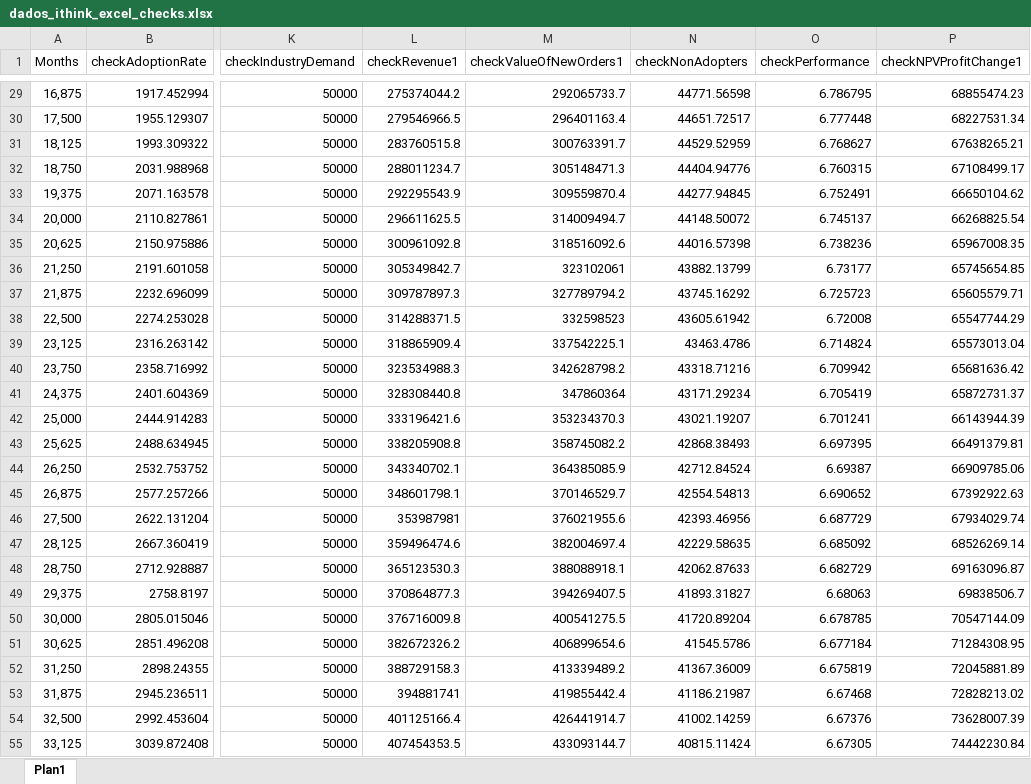
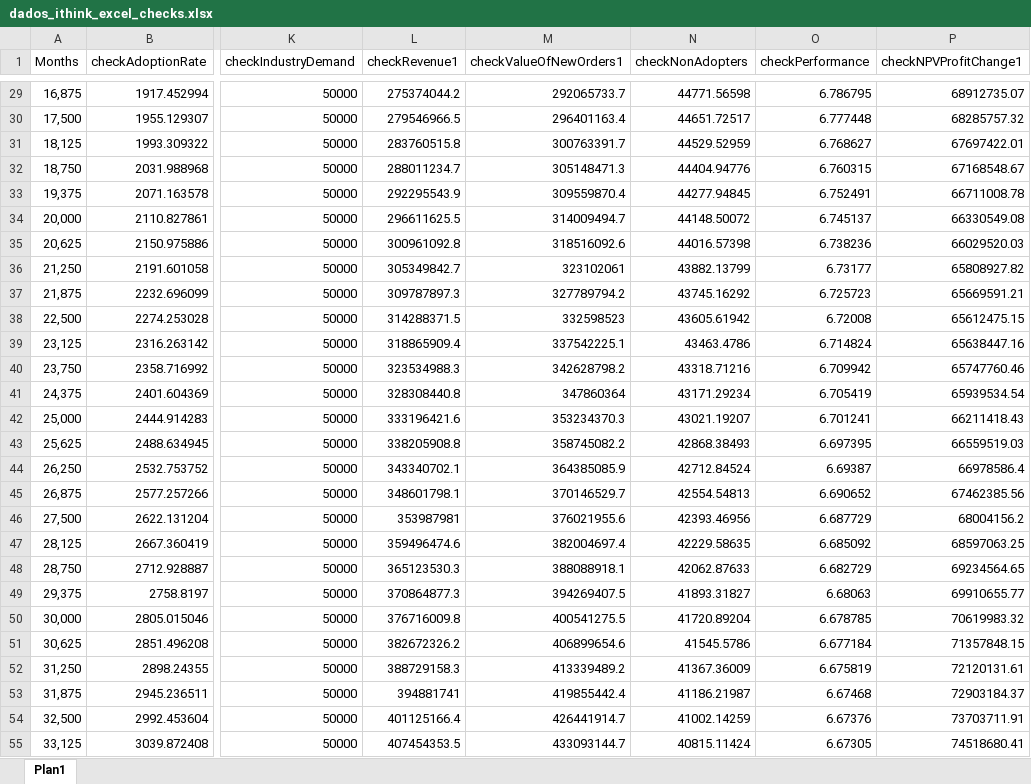
Before and after one commit to pedroliman/ms-rdm-dissertation, an Excel workbook: models/dissertation-model/modelo-ithink/dados_ithink_excel_checks.xlsx, sheet Plan1, drawn as a sheet; only a part is shown, gaps mark what is left out; values as stored, in another font and other column widths than the file's, no borders; the diff covers the shown part only; the diff names each change by its address in the sheet, - before the commit and + after, or states it on an @@ line.

```diff
--- a/models/dissertation-model/modelo-ithink/dados_ithink_excel_checks.xlsx (sheet Plan1)
+++ b/models/dissertation-model/modelo-ithink/dados_ithink_excel_checks.xlsx (sheet Plan1)
-P29 (checkNPVProfitChange1): 68855474.23
+P29 (checkNPVProfitChange1): 68912735.07
-P30 (checkNPVProfitChange1): 68227531.34
+P30 (checkNPVProfitChange1): 68285757.32
-P31 (checkNPVProfitChange1): 67638265.21
+P31 (checkNPVProfitChange1): 67697422.01
-P32 (checkNPVProfitChange1): 67108499.17
+P32 (checkNPVProfitChange1): 67168548.67
-P33 (checkNPVProfitChange1): 66650104.62
+P33 (checkNPVProfitChange1): 66711008.78
-P34 (checkNPVProfitChange1): 66268825.54
+P34 (checkNPVProfitChange1): 66330549.08
-P35 (checkNPVProfitChange1): 65967008.35
+P35 (checkNPVProfitChange1): 66029520.03
-P36 (checkNPVProfitChange1): 65745654.85
+P36 (checkNPVProfitChange1): 65808927.82
-P37 (checkNPVProfitChange1): 65605579.71
+P37 (checkNPVProfitChange1): 65669591.21
-P38 (checkNPVProfitChange1): 65547744.29
+P38 (checkNPVProfitChange1): 65612475.15
-P39 (checkNPVProfitChange1): 65573013.04
+P39 (checkNPVProfitChange1): 65638447.16
-P40 (checkNPVProfitChange1): 65681636.42
+P40 (checkNPVProfitChange1): 65747760.46
-P41 (checkNPVProfitChange1): 65872731.37
+P41 (checkNPVProfitChange1): 65939534.54
-P42 (checkNPVProfitChange1): 66143944.39
+P42 (checkNPVProfitChange1): 66211418.43
-P43 (checkNPVProfitChange1): 66491379.81
+P43 (checkNPVProfitChange1): 66559519.03
-P44 (checkNPVProfitChange1): 66909785.06
+P44 (checkNPVProfitChange1): 66978586.4
-P45 (checkNPVProfitChange1): 67392922.63
+P45 (checkNPVProfitChange1): 67462385.56
-P46 (checkNPVProfitChange1): 67934029.74
+P46 (checkNPVProfitChange1): 68004156.2
-P47 (checkNPVProfitChange1): 68526269.14
+P47 (checkNPVProfitChange1): 68597063.25
-P48 (checkNPVProfitChange1): 69163096.87
+P48 (checkNPVProfitChange1): 69234564.65
-P49 (checkNPVProfitChange1): 69838506.7
+P49 (checkNPVProfitChange1): 69910655.77
-P50 (checkNPVProfitChange1): 70547144.09
+P50 (checkNPVProfitChange1): 70619983.32
-P51 (checkNPVProfitChange1): 71284308.95
+P51 (checkNPVProfitChange1): 71357848.15
-P52 (checkNPVProfitChange1): 72045881.89
+P52 (checkNPVProfitChange1): 72120131.61
-P53 (checkNPVProfitChange1): 72828213.02
+P53 (checkNPVProfitChange1): 72903184.37
-P54 (checkNPVProfitChange1): 73628007.39
+P54 (checkNPVProfitChange1): 73703711.91
-P55 (checkNPVProfitChange1): 74442230.84
+P55 (checkNPVProfitChange1): 74518680.41
```
Also changed, not shown: 133 edited cells elsewhere in this sheet, models/dissertation-model/modelo-ithink/dados_ithink_excel_stocks.xlsx, models/dissertation-model/modelo-ithink/dados_ithink_tudo.xlsx, 4 other files.
